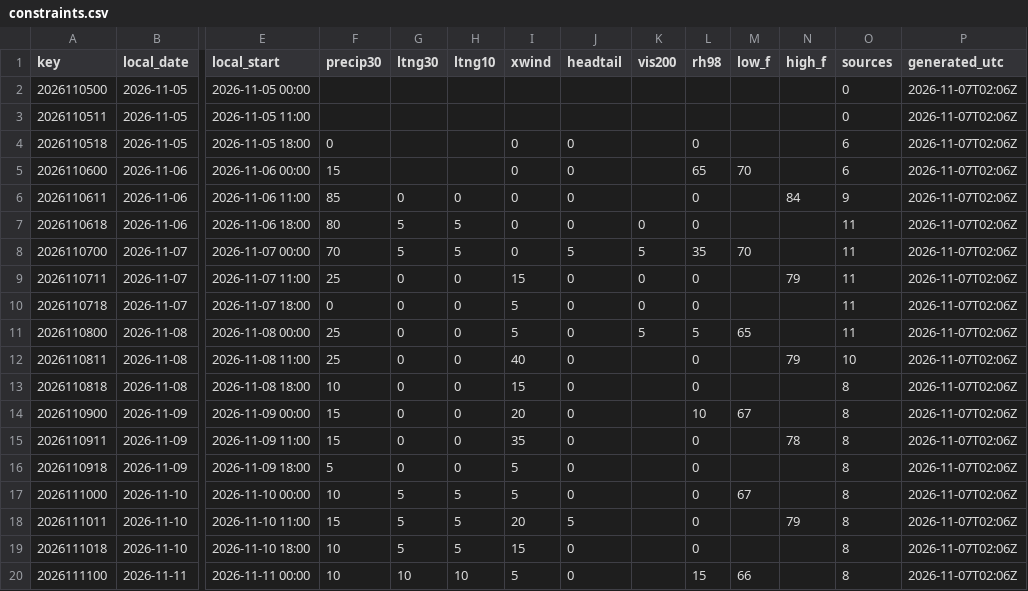
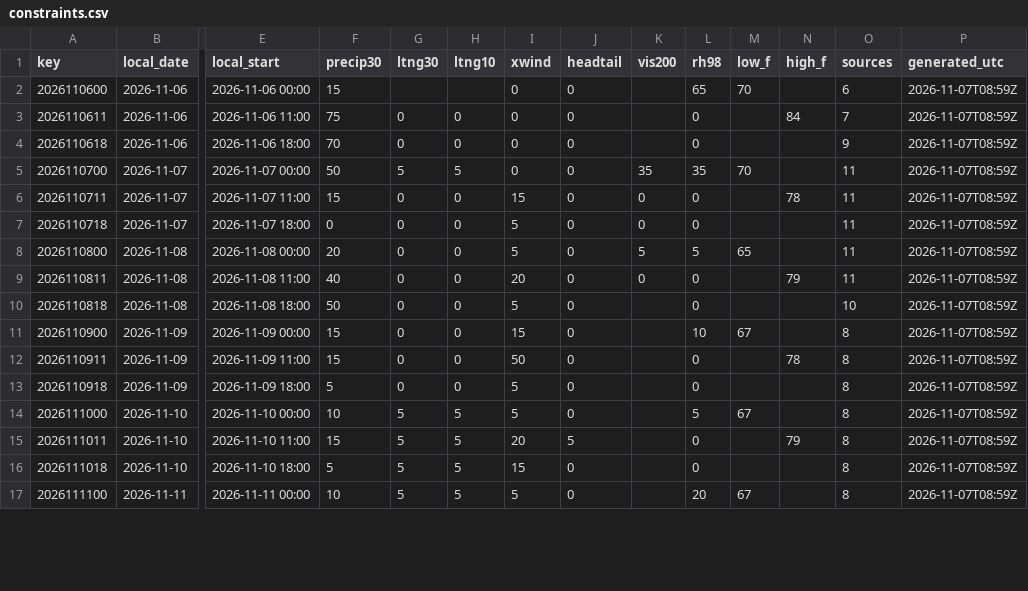
Before and after one commit to cyclonecizek/SLFWeather, a CSV file: docs/data/constraints.csv, drawn as a sheet; only a part is shown, gaps mark what is left out; removed rows and columns are numbered as before the commit, all else as after; rows hold the shown columns only; the diff covers the shown part only; the diff names each change by its address in the sheet, - before the commit and + after, or states it on an @@ line.

```diff
--- a/docs/data/constraints.csv
+++ b/docs/data/constraints.csv
-row 2: 2026110500 | 2026-11-05 | 2026-11-05 00:00 |  |  |  |  |  |  |  |  |  | 0 | 2026-11-07T02:06Z
-row 3: 2026110511 | 2026-11-05 | 2026-11-05 11:00 |  |  |  |  |  |  |  |  |  | 0 | 2026-11-07T02:06Z
-row 4: 2026110518 | 2026-11-05 | 2026-11-05 18:00 | 0 |  |  | 0 | 0 |  | 0 |  |  | 6 | 2026-11-07T02:06Z
-P2:P17 (generated_utc): 2026-11-07T02:06Z
+P2:P17 (generated_utc): 2026-11-07T08:59Z
-F3 (precip30): 85
+F3 (precip30): 75
-O3 (sources): 9
+O3 (sources): 7
-F4 (precip30): 80
+F4 (precip30): 70
-G4 (ltng30): 5
+G4 (ltng30): 0
-H4 (ltng10): 5
+H4 (ltng10): 0
-K4 (vis200): 0
+K4 (vis200): (empty)
-O4 (sources): 11
+O4 (sources): 9
-F5 (precip30): 70
+F5 (precip30): 50
-J5 (headtail): 5
+J5 (headtail): 0
-K5 (vis200): 5
+K5 (vis200): 35
-F6 (precip30): 25
+F6 (precip30): 15
-N6 (high_f): 79
+N6 (high_f): 78
-F8 (precip30): 25
+F8 (precip30): 20
-F9 (precip30): 25
+F9 (precip30): 40
-I9 (xwind): 40
+I9 (xwind): 20
-K9 (vis200): (empty)
+K9 (vis200): 0
-O9 (sources): 10
+O9 (sources): 11
-F10 (precip30): 10
+F10 (precip30): 50
-I10 (xwind): 15
+I10 (xwind): 5
-O10 (sources): 8
+O10 (sources): 10
-I11 (xwind): 20
+I11 (xwind): 15
-I12 (xwind): 35
+I12 (xwind): 50
-L14 (rh98): 0
+L14 (rh98): 5
-F16 (precip30): 10
+F16 (precip30): 5
-G17 (ltng30): 10
+G17 (ltng30): 5
-H17 (ltng10): 10
+H17 (ltng10): 5
-L17 (rh98): 15
+L17 (rh98): 20
-M17 (low_f): 66
+M17 (low_f): 67
```
Also changed, not shown: 3 added rows and 39 edited cells elsewhere in this file, docs/data/GFS_upper_air_KTTS.csv, docs/data/KTTS_ENS_wind.csv, 13 other files.
